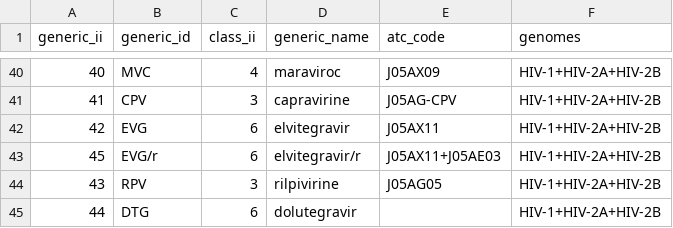
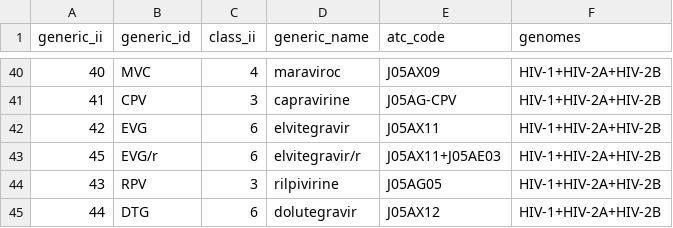
Before and after one commit to hivdb/regadb, a CSV file: regadb-install/drugs-csv/hiv/drug_generic.csv, drawn as a sheet; only a part is shown, gaps mark what is left out.

Commit message:
added ATC code for DTG in HIV  drug_generic csv

```diff
--- a/regadb-install/drugs-csv/hiv/drug_generic.csv
+++ b/regadb-install/drugs-csv/hiv/drug_generic.csv
@@ -44,2 +44,2 @@ generic_ii,generic_id,class_ii,generic_name,atc_code,genomes
 43,RPV,3,rilpivirine,J05AG05,HIV-1+HIV-2A+HIV-2B
-44,DTG,6,dolutegravir,,HIV-1+HIV-2A+HIV-2B
+44,DTG,6,dolutegravir,J05AX12,HIV-1+HIV-2A+HIV-2B
```
